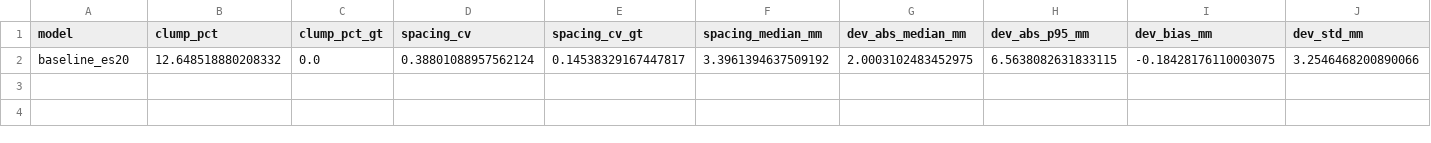
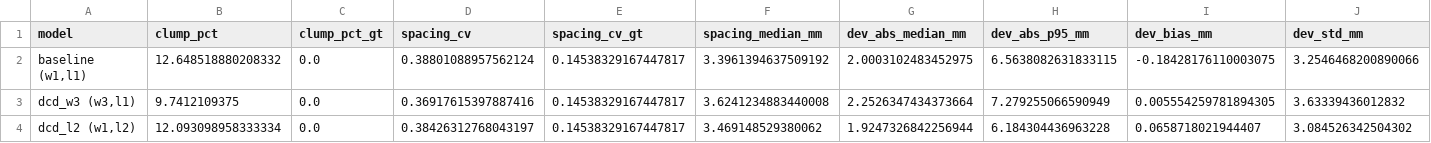
Before and after one commit to e2656987684-dot/comp0190-organ-completion, a CSV file: experiments_log/surface_quality.csv, drawn as a sheet; only a part is shown; rows hold the shown columns only; the diff names each change by its address in the sheet, - before the commit and + after, or states it on an @@ line.

```diff
--- a/experiments_log/surface_quality.csv
+++ b/experiments_log/surface_quality.csv
-A2 (model): baseline_es20
+A2 (model): baseline (w1,l1)
+row 3: dcd_w3 (w3,l1) | 9.7412109375 | 0.0 | 0.36917615397887416 | 0.14538329167447817 | 3.6241234883440008 | 2.2526347434373664 | 7.279255066590949 | 0.005554259781894305 | 3.63339436012832
+row 4: dcd_l2 (w1,l2) | 12.093098958333334 | 0.0 | 0.38426312768043197 | 0.14538329167447817 | 3.469148529380062 | 1.9247326842256944 | 6.184304436963228 | 0.0658718021944407 | 3.084526342504302
```
Also changed, not shown: 8 other files.
